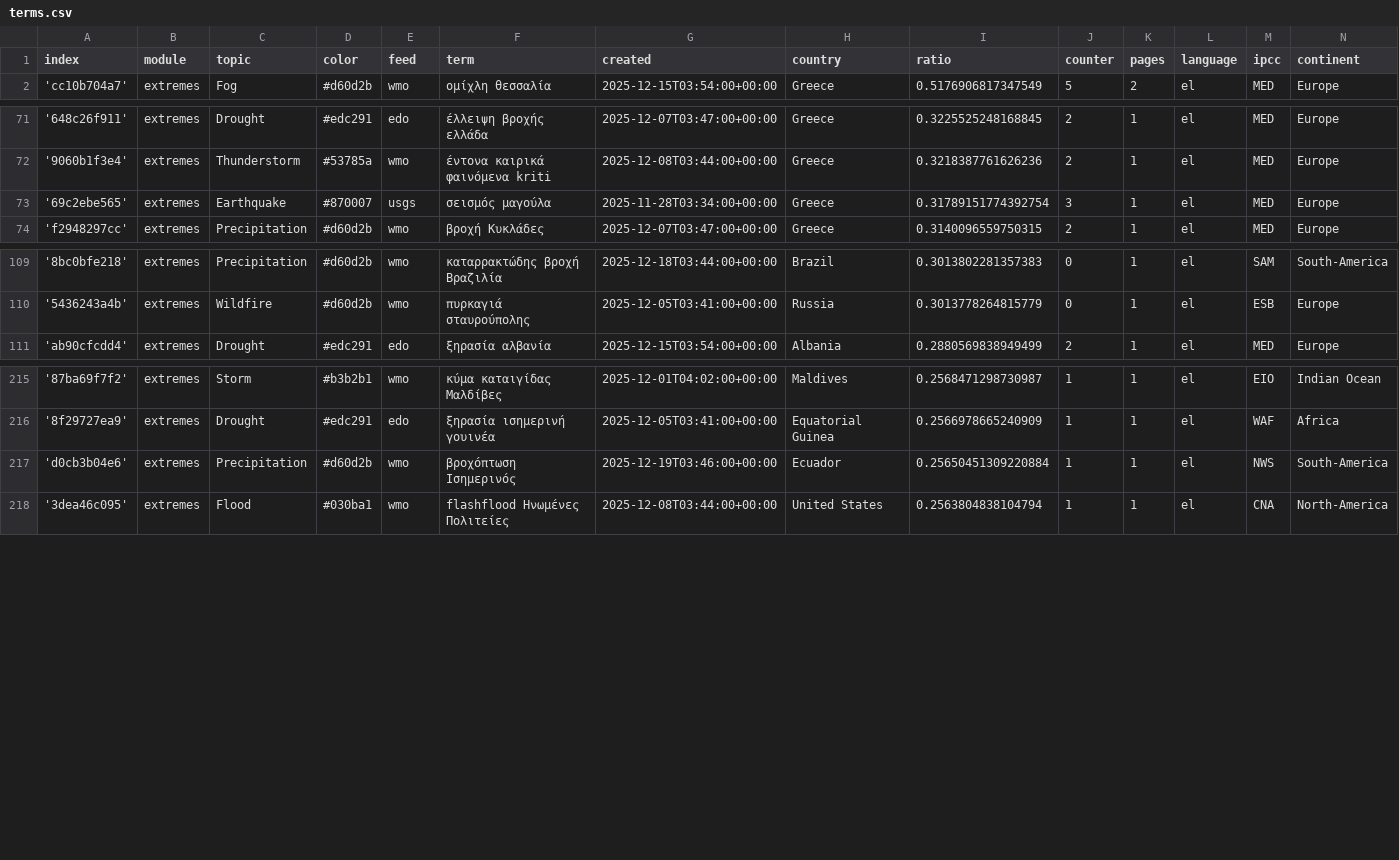
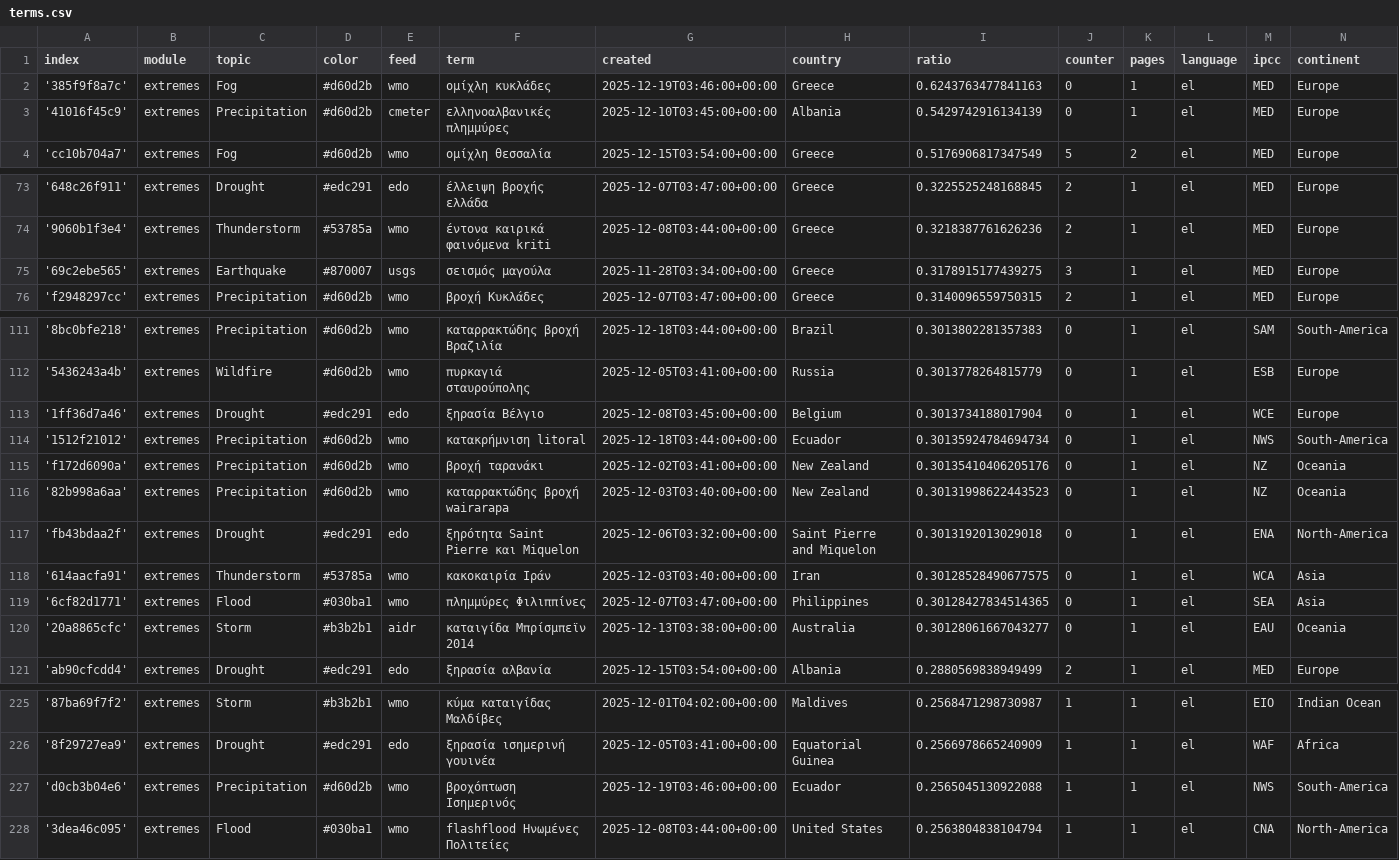
Before and after one commit to hannak555/polishExtremes, a CSV file: terms.csv, drawn as a sheet; only a part is shown, gaps mark what is left out.

Commit message:
Commit from GitHub Actions (import:0.0)

```diff
--- a/terms.csv
+++ b/terms.csv
@@ -1,2 +1,4 @@
 index,module,topic,color,feed,term,created,country,ratio,counter,pages,language,ipcc,continent
+'385f9f8a7c',extremes,Fog,#d60d2b,wmo,ομίχλη κυκλάδες,2025-12-19T03:46:00+00:00,Greece,0.6243763477841163,0,1,el,MED,Europe
+'41016f45c9',extremes,Precipitation,#d60d2b,cmeter,ελληνοαλβανικές πλημμύρες,2025-12-10T03:45:00+00:00,Albania,0.5429742916134139,0,1,el,MED,Europe
 'cc10b704a7',extremes,Fog,#d60d2b,wmo,ομίχλη θεσσαλία,2025-12-15T03:54:00+00:00,Greece,0.5176906817347549,5,2,el,MED,Europe
@@ -72,3 +74,3 @@ index,module,topic,color,feed,term,created,country,ratio,counter,pages,language,
 '9060b1f3e4',extremes,Thunderstorm,#53785a,wmo,έντονα καιρικά φαινόμενα kriti,2025-12-08T03:44:00+00:00,Greece,0.3218387761626236,2,1,el,MED,Europe
-'69c2ebe565',extremes,Earthquake,#870007,usgs,σεισμός μαγούλα,2025-11-28T03:34:00+00:00,Greece,0.31789151774392754,3,1,el,MED,Europe
+'69c2ebe565',extremes,Earthquake,#870007,usgs,σεισμός μαγούλα,2025-11-28T03:34:00+00:00,Greece,0.3178915177439275,3,1,el,MED,Europe
 'f2948297cc',extremes,Precipitation,#d60d2b,wmo,βροχή Κυκλάδες,2025-12-07T03:47:00+00:00,Greece,0.3140096559750315,2,1,el,MED,Europe
@@ -110,2 +112,10 @@ index,module,topic,color,feed,term,created,country,ratio,counter,pages,language,
 '5436243a4b',extremes,Wildfire,#d60d2b,wmo,πυρκαγιά σταυρούπολης,2025-12-05T03:41:00+00:00,Russia,0.3013778264815779,0,1,el,ESB,Europe
+'1ff36d7a46',extremes,Drought,#edc291,edo,ξηρασία Βέλγιο,2025-12-08T03:45:00+00:00,Belgium,0.3013734188017904,0,1,el,WCE,Europe
+'1512f21012',extremes,Precipitation,#d60d2b,wmo,κατακρήμνιση litoral,2025-12-18T03:44:00+00:00,Ecuador,0.30135924784694734,0,1,el,NWS,South-America
+'f172d6090a',extremes,Precipitation,#d60d2b,wmo,βροχή ταρανάκι,2025-12-02T03:41:00+00:00,New Zealand,0.30135410406205176,0,1,el,NZ,Oceania
+'82b998a6aa',extremes,Precipitation,#d60d2b,wmo,καταρρακτώδης βροχή wairarapa,2025-12-03T03:40:00+00:00,New Zealand,0.30131998622443523,0,1,el,NZ,Oceania
+'fb43bdaa2f',extremes,Drought,#edc291,edo,ξηρότητα Saint Pierre και Miquelon,2025-12-06T03:32:00+00:00,Saint Pierre and Miquelon,0.3013192013029018,0,1,el,ENA,North-America
+'614aacfa91',extremes,Thunderstorm,#53785a,wmo,κακοκαιρία Ιράν,2025-12-03T03:40:00+00:00,Iran,0.30128528490677575,0,1,el,WCA,Asia
+'6cf82d1771',extremes,Flood,#030ba1,wmo,πλημμύρες Φιλιππίνες,2025-12-07T03:47:00+00:00,Philippines,0.30128427834514365,0,1,el,SEA,Asia
+'20a8865cfc',extremes,Storm,#b3b2b1,aidr,καταιγίδα Μπρίσμπεϊν 2014,2025-12-13T03:38:00+00:00,Australia,0.30128061667043277,0,1,el,EAU,Oceania
 'ab90cfcdd4',extremes,Drought,#edc291,edo,ξηρασία αλβανία,2025-12-15T03:54:00+00:00,Albania,0.2880569838949499,2,1,el,MED,Europe
@@ -216,3 +226,3 @@ index,module,topic,color,feed,term,created,country,ratio,counter,pages,language,
 '8f29727ea9',extremes,Drought,#edc291,edo,ξηρασία ισημερινή γουινέα,2025-12-05T03:41:00+00:00,Equatorial Guinea,0.2566978665240909,1,1,el,WAF,Africa
-'d0cb3b04e6',extremes,Precipitation,#d60d2b,wmo,βροχόπτωση Ισημερινός,2025-12-19T03:46:00+00:00,Ecuador,0.25650451309220884,1,1,el,NWS,South-America
+'d0cb3b04e6',extremes,Precipitation,#d60d2b,wmo,βροχόπτωση Ισημερινός,2025-12-19T03:46:00+00:00,Ecuador,0.2565045130922088,1,1,el,NWS,South-America
 '3dea46c095',extremes,Flood,#030ba1,wmo,flashflood Ηνωμένες Πολιτείες,2025-12-08T03:44:00+00:00,United States,0.2563804838104794,1,1,el,CNA,North-America
```
